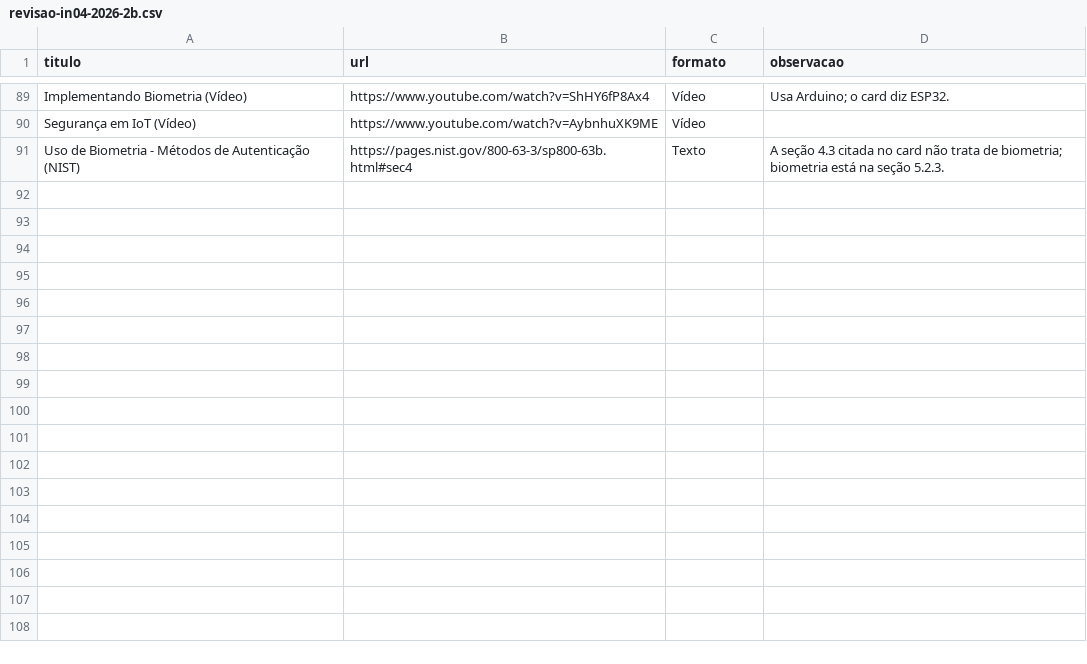
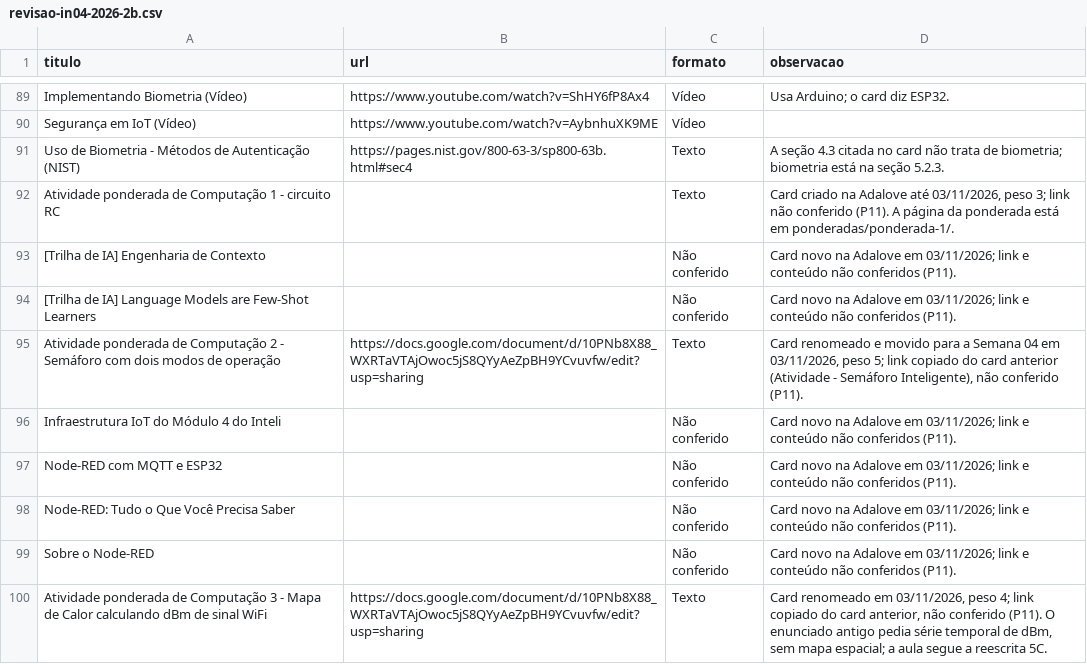
Before and after one commit to canaldoovidio/2026-2B-M04, a CSV file: docs/fontes/revisao-in04-2026-2b.csv, drawn as a sheet; only a part is shown, gaps mark what is left out.

```diff
--- a/docs/fontes/revisao-in04-2026-2b.csv
+++ b/docs/fontes/revisao-in04-2026-2b.csv
@@ -91 +91,10 @@ Segurança em IoT (Vídeo),https://www.youtube.com/watch?v=AybnhuXK9ME,Vídeo,
 Uso de Biometria - Métodos de Autenticação (NIST),https://pages.nist.gov/800-63-3/sp800-63b.html#sec4,Texto,A seção 4.3 citada no card não trata de biometria; biometria está na seção 5.2.3.
+Atividade ponderada de Computação 1 - circuito RC,,Texto,"Card criado na Adalove até 03/11/2026, peso 3; link não conferido (P11). A página da ponderada está em ponderadas/ponderada-1/."
+[Trilha de IA] Engenharia de Contexto,,Não conferido,Card novo na Adalove em 03/11/2026; link e conteúdo não conferidos (P11).
+[Trilha de IA] Language Models are Few-Shot Learners,,Não conferido,Card novo na Adalove em 03/11/2026; link e conteúdo não conferidos (P11).
+Atividade ponderada de Computação 2 - Semáforo com dois modos de operação,https://docs.google.com/document/d/10PNb8X88_WXRTaVTAjOwoc5jS8QYyAeZpBH9YCvuvfw/edit?usp=sharing,Texto,"Card renomeado e movido para a Semana 04 em 03/11/2026, peso 5; link copiado do card anterior (Atividade - Semáforo Inteligente), não conferido (P11)."
+Infraestrutura IoT do Módulo 4 do Inteli,,Não conferido,Card novo na Adalove em 03/11/2026; link e conteúdo não conferidos (P11).
+Node-RED com MQTT e ESP32,,Não conferido,Card novo na Adalove em 03/11/2026; link e conteúdo não conferidos (P11).
+Node-RED: Tudo o Que Você Precisa Saber,,Não conferido,Card novo na Adalove em 03/11/2026; link e conteúdo não conferidos (P11).
+Sobre o Node-RED,,Não conferido,Card novo na Adalove em 03/11/2026; link e conteúdo não conferidos (P11).
+Atividade ponderada de Computação 3 - Mapa de Calor calculando dBm de sinal WiFi,https://docs.google.com/document/d/10PNb8X88_WXRTaVTAjOwoc5jS8QYyAeZpBH9YCvuvfw/edit?usp=sharing,Texto,"Card renomeado em 03/11/2026, peso 4; link copiado do card anterior, não conferido (P11). O enunciado antigo pedia série temporal de dBm, sem mapa espacial; a aula segue a reescrita 5C."
```
Also changed, not shown: 44 other files.
